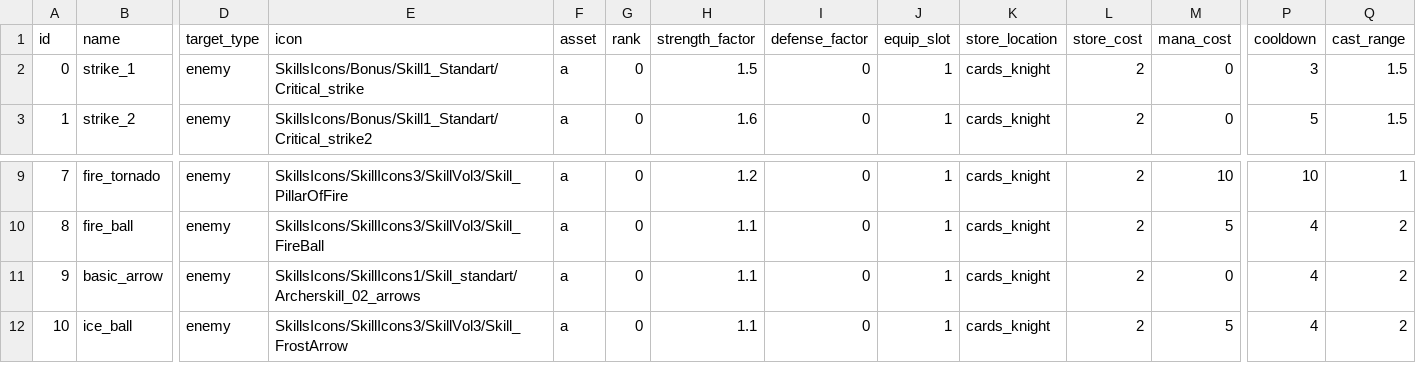
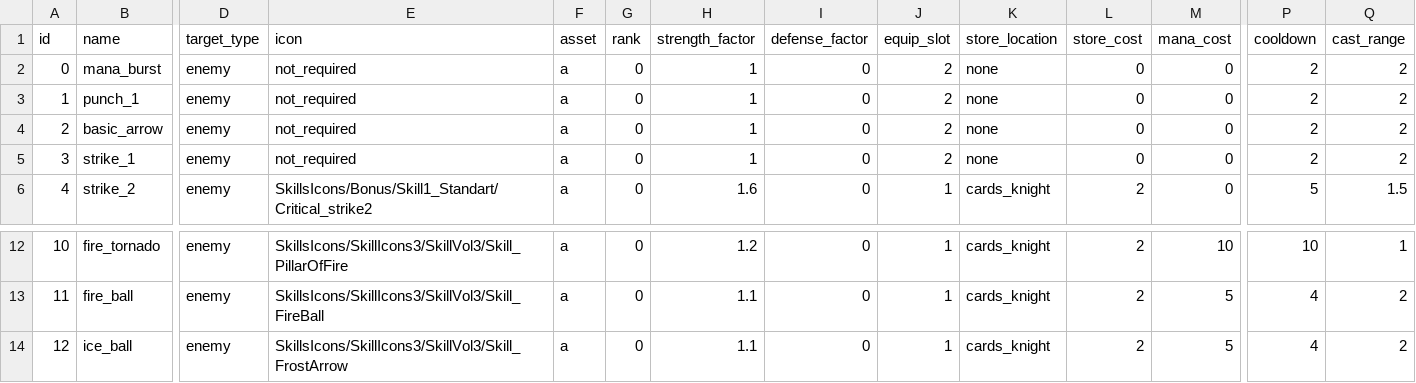
Before and after one commit to emilioparker/gaia_game_server, a CSV file: game_server/definitions/cards.csv, drawn as a sheet; only a part is shown, gaps mark what is left out; removed rows and columns are numbered as before the commit, all else as after; rows hold the shown columns only; the diff names each change by its address in the sheet, - before the commit and + after, or states it on an @@ line.

```diff
--- a/game_server/definitions/cards.csv
+++ b/game_server/definitions/cards.csv
+row 2: 0 | mana_burst | enemy | not_required | a | 0 | 1 | 0 | 2 | none | 0 | 0 | 2 | 2
+row 3: 1 | punch_1 | enemy | not_required | a | 0 | 1 | 0 | 2 | none | 0 | 0 | 2 | 2
+row 4: 2 | basic_arrow | enemy | not_required | a | 0 | 1 | 0 | 2 | none | 0 | 0 | 2 | 2
@@ column A (id) renumbered from row 5 down @@
-E5 (icon): SkillsIcons/Bonus/Skill1_Standart/Critical_strike
+E5 (icon): not_required
-H5 (strength_factor): 1.5
+H5 (strength_factor): 1
-J5 (equip_slot): 1
+J5 (equip_slot): 2
-K5 (store_location): cards_knight
+K5 (store_location): none
-L5 (store_cost): 2
+L5 (store_cost): 0
-P5 (cooldown): 3
+P5 (cooldown): 2
-Q5 (cast_range): 1.5
+Q5 (cast_range): 2
-row 11: 9 | basic_arrow | enemy | SkillsIcons/SkillIcons1/Skill_standart/Archerskill_02_arrows | a | 0 | 1.1 | 0 | 1 | cards_knight | 2 | 0 | 4 | 2
```
Also changed, not shown: 20 other files.
